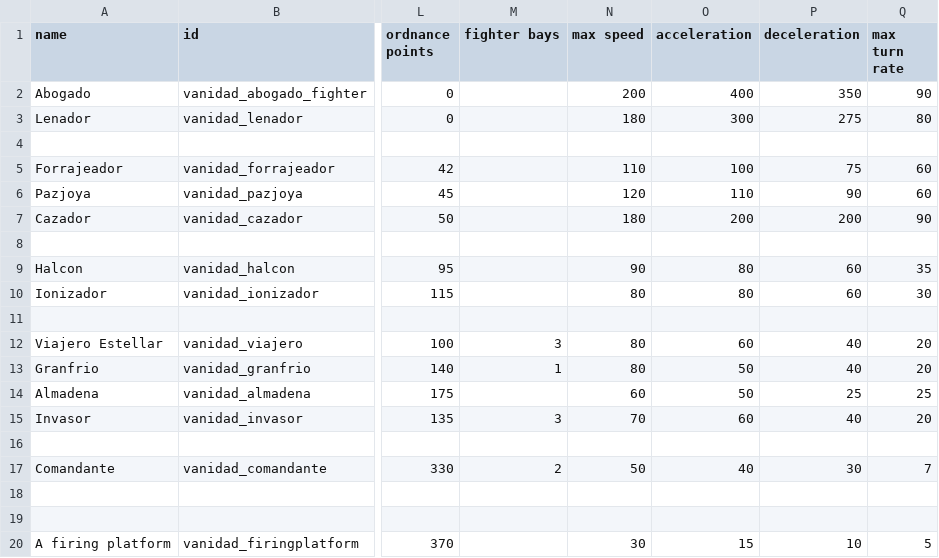
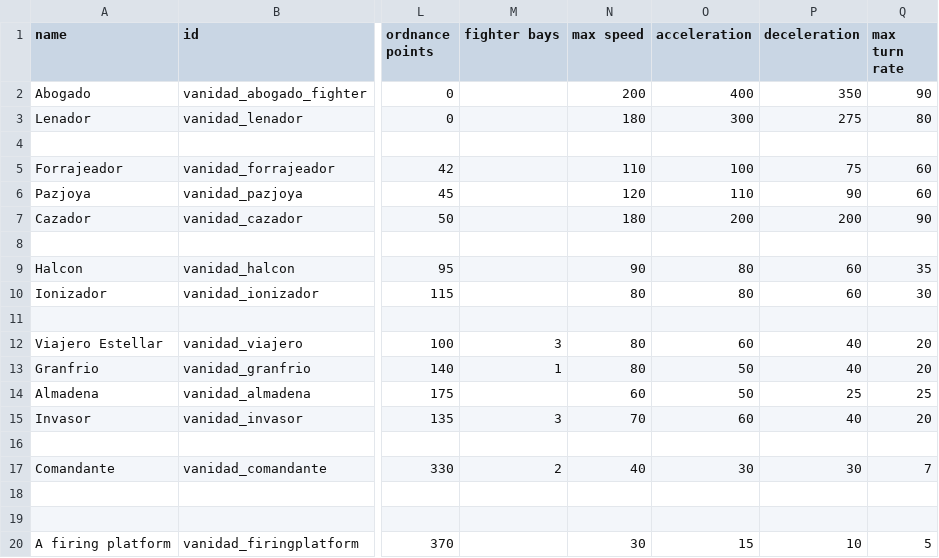
Before and after one commit to FabriceValade/VanidadYAfliction, a CSV file: data/hulls/ship_data.csv, drawn as a sheet; only a part is shown, gaps mark what is left out; the diff names each change by its address in the sheet, - before the commit and + after, or states it on an @@ line.

```diff
--- a/data/hulls/ship_data.csv
+++ b/data/hulls/ship_data.csv
-N17 (max speed): 50
+N17 (max speed): 40
-O17 (acceleration): 40
+O17 (acceleration): 30
```
Also changed, not shown: data/campaign/industries.csv, data/strings/descriptions.csv, 3 other files.
